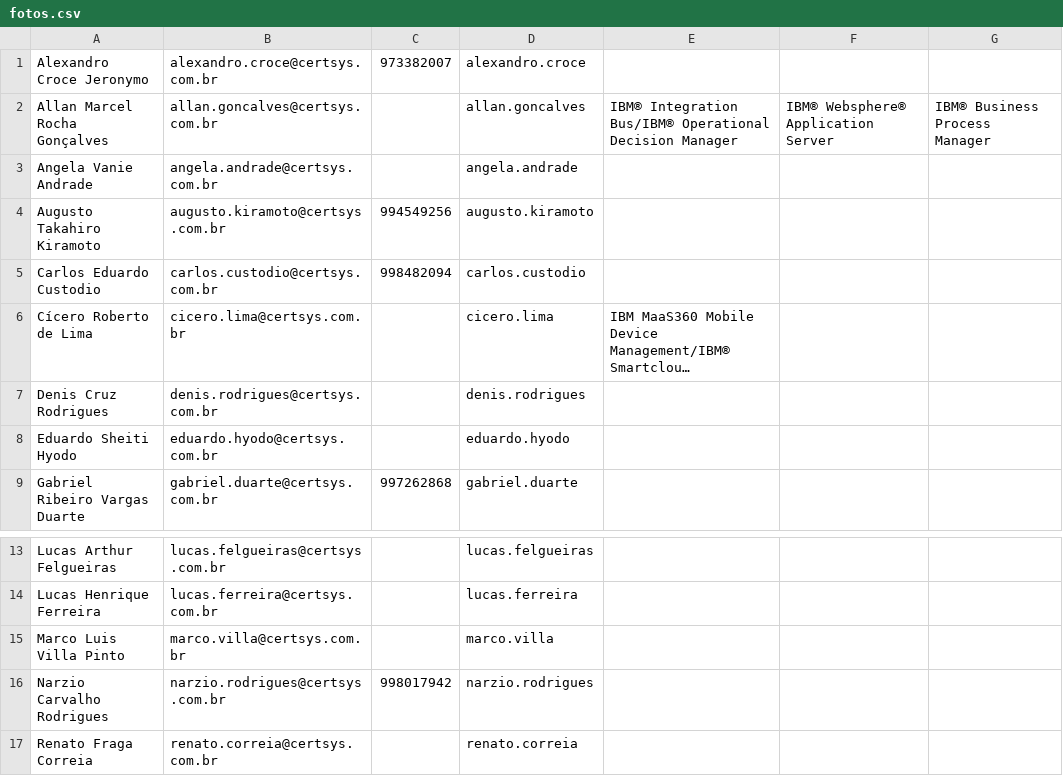
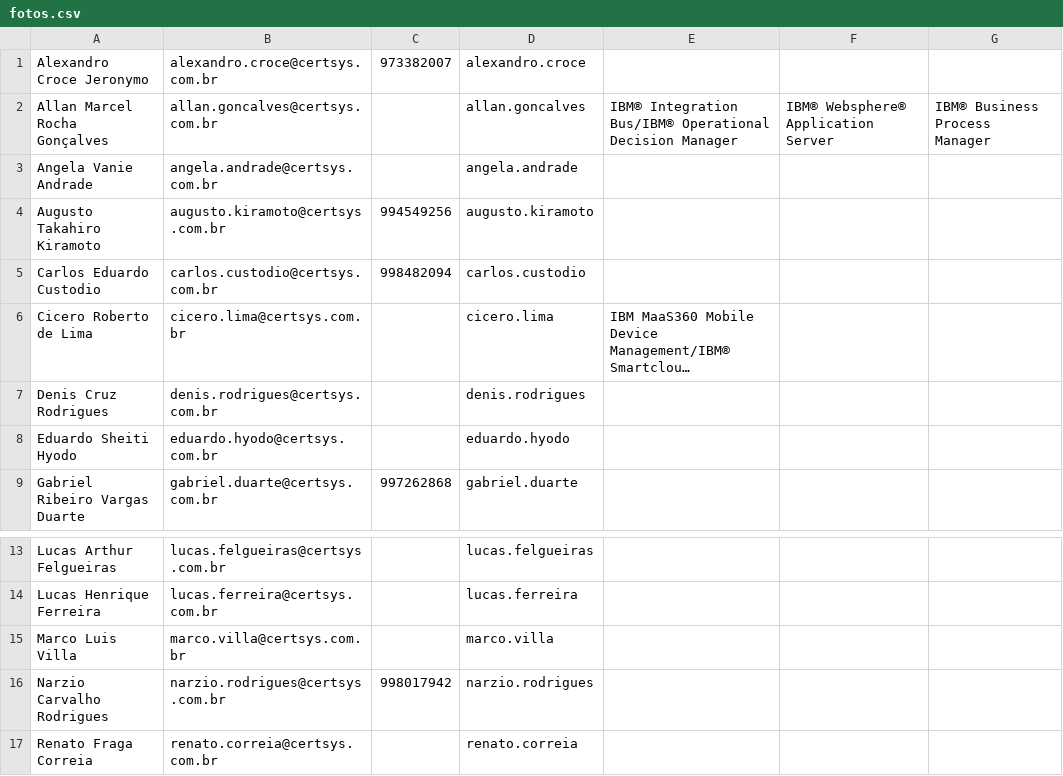
Before and after one commit to certsys/DEPRECATED-intra-cs, a CSV file: Angular_Seed_Project/util/fotos.csv, drawn as a sheet; only a part is shown, gaps mark what is left out; long unchanged cells end in …; the diff names each change by its address in the sheet, - before the commit and + after, or states it on an @@ line.

Commit message:
Nomes marco e cicero batendo na planilha

```diff
--- a/Angular_Seed_Project/util/fotos.csv
+++ b/Angular_Seed_Project/util/fotos.csv
-A6: Cícero Roberto de Lima
+A6: Cicero Roberto de Lima
-A15: Marco Luis Villa Pinto
+A15: Marco Luis Villa
```
Also changed, not shown: 4 other files.
